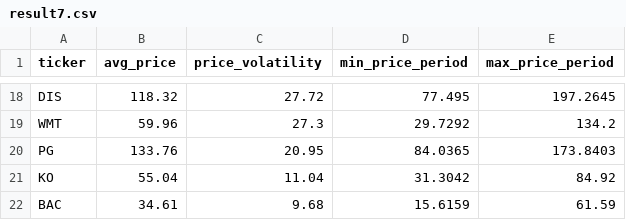
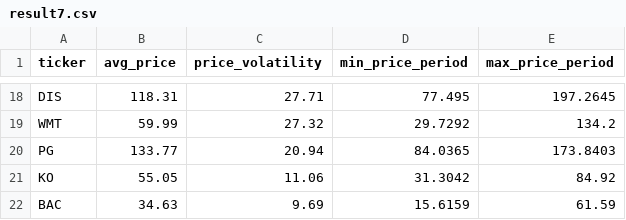
Before and after one commit to laihoangson/financial-analytic, a CSV file: data/query_data/result7.csv, drawn as a sheet; only a part is shown, gaps mark what is left out; the diff covers the shown part only; the diff names each change by its address in the sheet, - before the commit and + after, or states it on an @@ line.

```diff
--- a/data/query_data/result7.csv
+++ b/data/query_data/result7.csv
-B18 (avg_price): 118.32
+B18 (avg_price): 118.31
-C18 (price_volatility): 27.72
+C18 (price_volatility): 27.71
-B19 (avg_price): 59.96
+B19 (avg_price): 59.99
-C19 (price_volatility): 27.3
+C19 (price_volatility): 27.32
-B20 (avg_price): 133.76
+B20 (avg_price): 133.77
-C20 (price_volatility): 20.95
+C20 (price_volatility): 20.94
-B21 (avg_price): 55.04
+B21 (avg_price): 55.05
-C21 (price_volatility): 11.04
+C21 (price_volatility): 11.06
-B22 (avg_price): 34.61
+B22 (avg_price): 34.63
-C22 (price_volatility): 9.68
+C22 (price_volatility): 9.69
```
Also changed, not shown: 32 edited cells elsewhere in this file, data/query_data/result6.csv, data/query_data/result8.csv.
